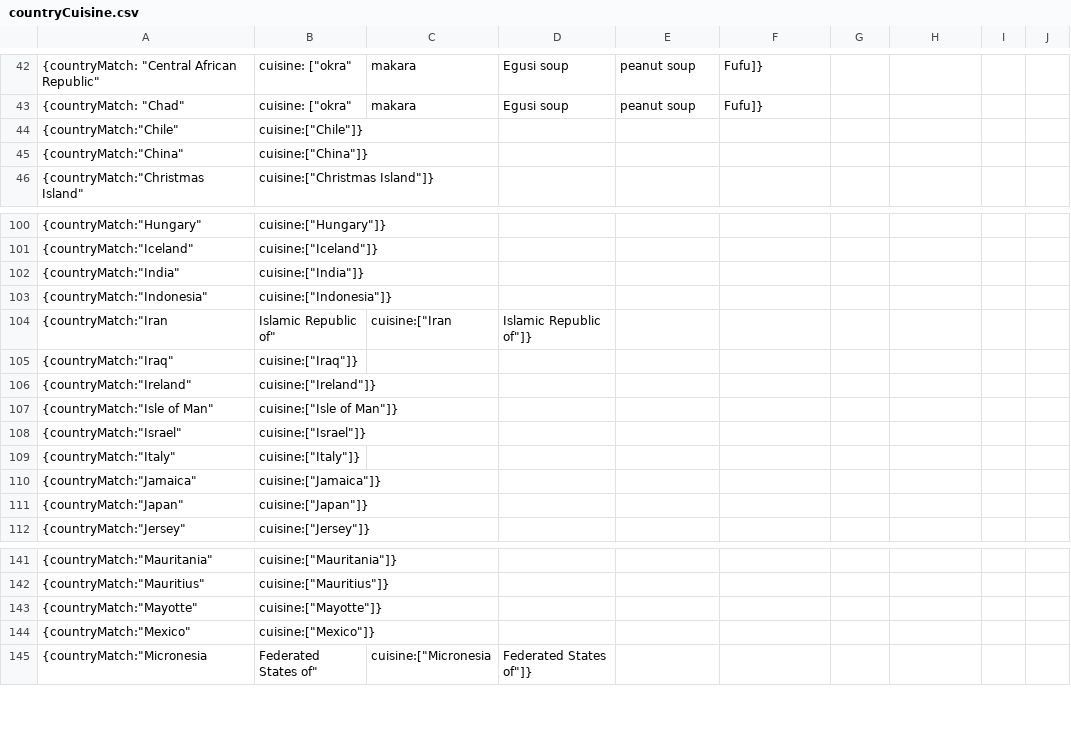
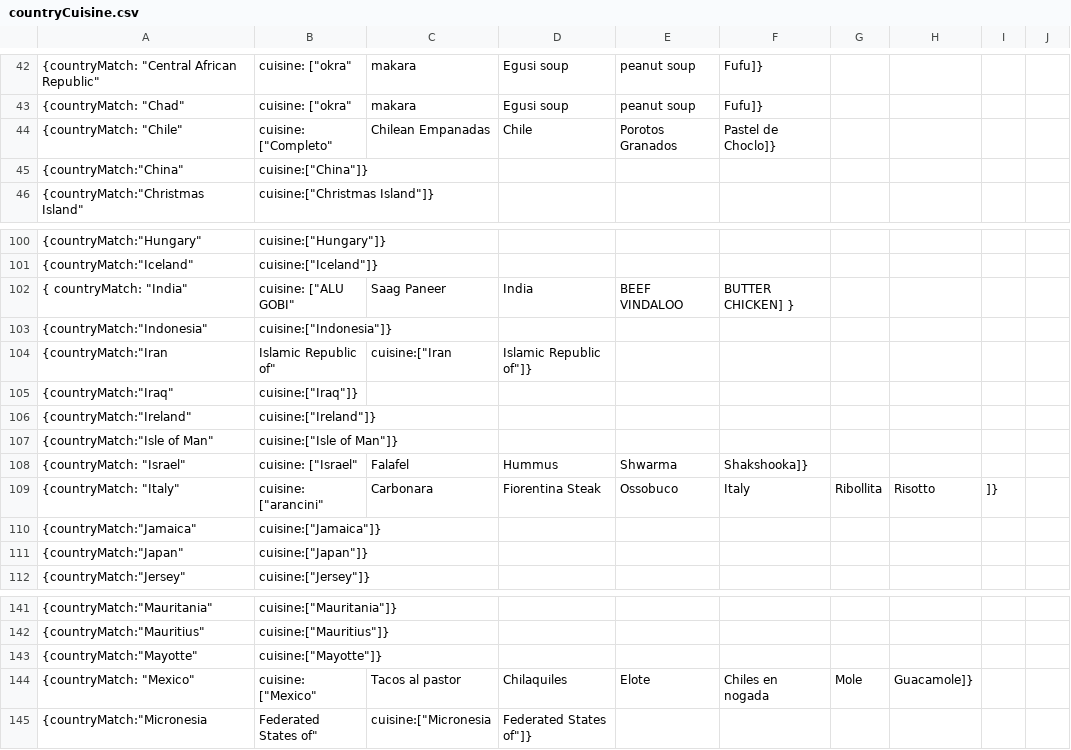
Before and after one commit to AR123456/recipes, a CSV file: assets/javascript/countryCuisine.csv, drawn as a sheet; only a part is shown, gaps mark what is left out; removed rows and columns are numbered as before the commit, all else as after; the diff names each change by its address in the sheet, - before the commit and + after, or states it on an @@ line.

```diff
--- a/assets/javascript/countryCuisine.csv
+++ b/assets/javascript/countryCuisine.csv
-row 44: {countryMatch:"Chile" | cuisine:["Chile"]}
+row 44: {countryMatch: "Chile" | cuisine: ["Completo" | Chilean Empanadas | Chile | Porotos Granados | Pastel de Choclo]}
-row 102: {countryMatch:"India" | cuisine:["India"]}
+row 102: { countryMatch: "India" | cuisine: ["ALU GOBI" | Saag Paneer | India | BEEF VINDALOO | BUTTER CHICKEN] }
-row 108: {countryMatch:"Israel" | cuisine:["Israel"]}
-row 109: {countryMatch:"Italy" | cuisine:["Italy"]}
+row 108: {countryMatch: "Israel" | cuisine: ["Israel" | Falafel | Hummus | Shwarma | Shakshooka]}
+row 109: {countryMatch: "Italy" | cuisine: ["arancini" | Carbonara | Fiorentina Steak | Ossobuco | Italy | Ribollita | Risotto | ]}
-row 144: {countryMatch:"Mexico" | cuisine:["Mexico"]}
+row 144: {countryMatch: "Mexico" | cuisine: ["Mexico" | Tacos al pastor | Chilaquiles | Elote | Chiles en nogada | Mole | Guacamole]}
```
Also changed, not shown: 1 other file.
